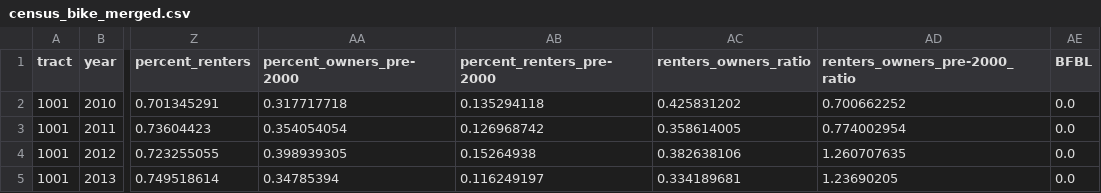
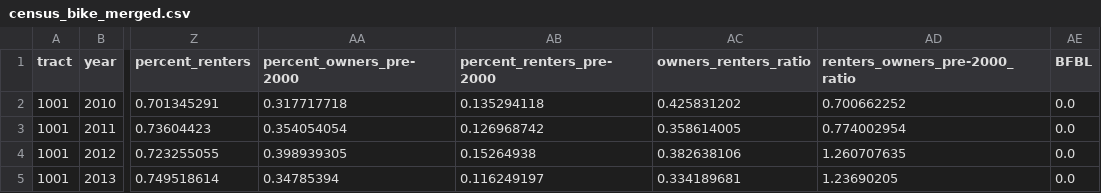
Before and after one commit to BU-Spark/ds-livable-streets-infra, a CSV file: fa23-team/data/census_bike_merged.csv, drawn as a sheet; only a part is shown, gaps mark what is left out; the diff names each change by its address in the sheet, - before the commit and + after, or states it on an @@ line.

```diff
--- a/fa23-team/data/census_bike_merged.csv
+++ b/fa23-team/data/census_bike_merged.csv
-AC1: renters_owners_ratio
+AC1: owners_renters_ratio
```
Also changed, not shown: 13 other files.
